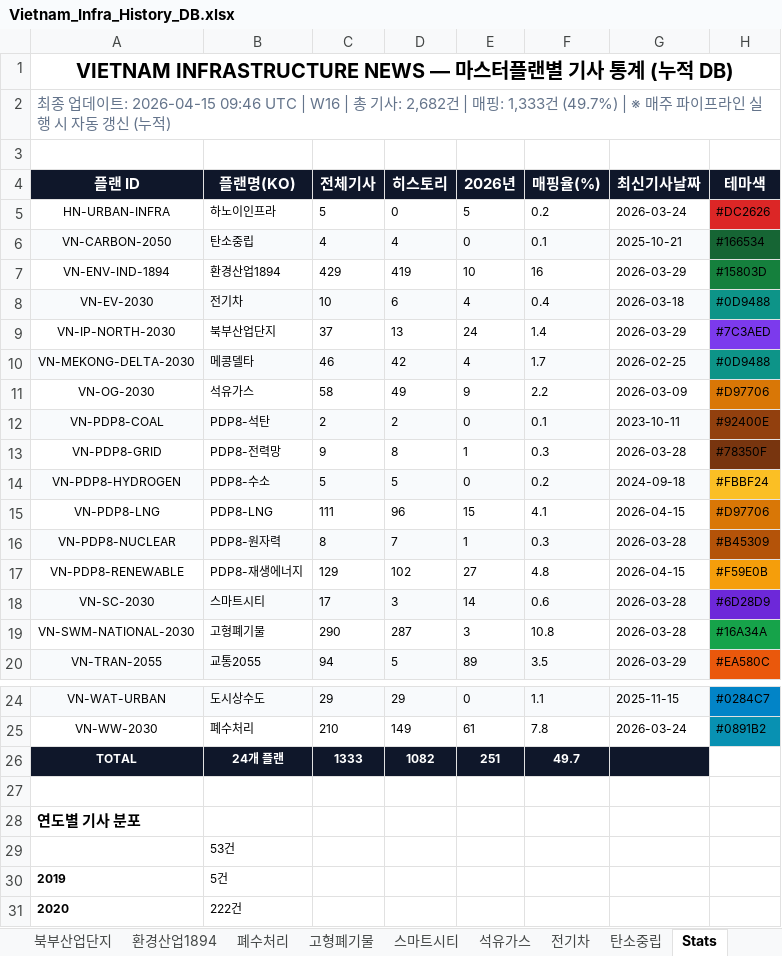
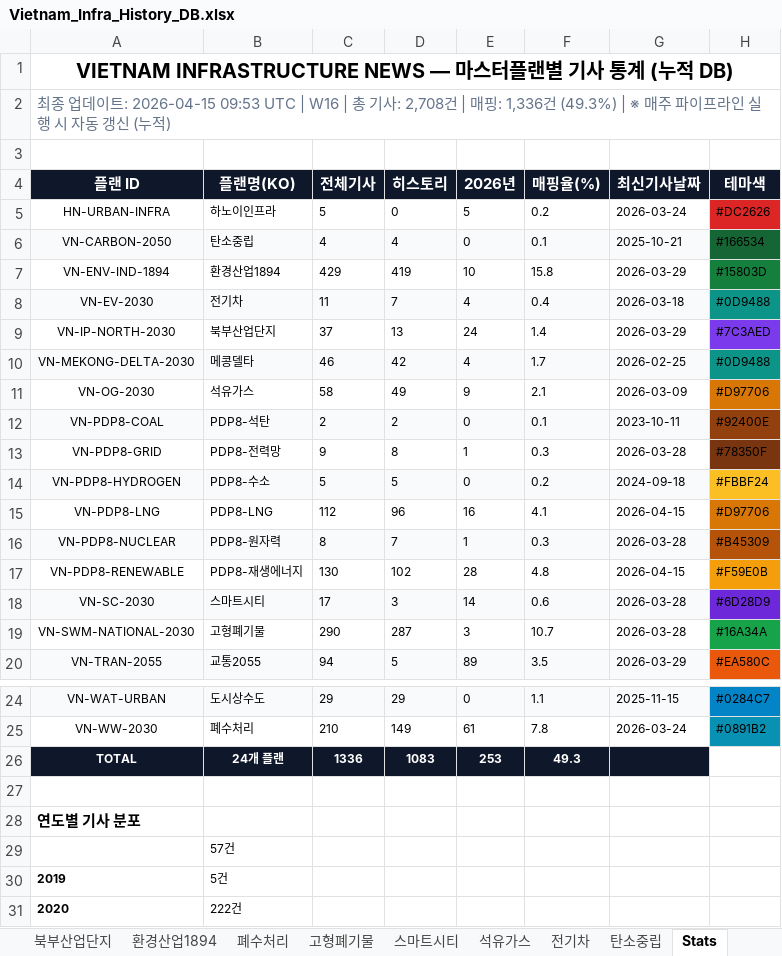
Before and after one commit to hms4792/vietnam-infra-news, an Excel workbook: reports/genspark/2026-04-15/Vietnam_Infra_History_DB.xlsx, sheet Stats, drawn as a sheet; only a part is shown, gaps mark what is left out; values as stored, in another font and other column widths than the file's, no borders; the diff covers the shown part only; the diff names each change by its address in the sheet, - before the commit and + after, or states it on an @@ line.

```diff
--- a/reports/genspark/2026-04-15/Vietnam_Infra_History_DB.xlsx (sheet Stats)
+++ b/reports/genspark/2026-04-15/Vietnam_Infra_History_DB.xlsx (sheet Stats)
-A2 (플랜 ID): …이트: 2026-04-15 09:46 UTC | W16 | 총 기사: 2,682건 | 매핑: 1,333건 (49.7%) | ※ 매주…
+A2 (플랜 ID): …이트: 2026-04-15 09:53 UTC | W16 | 총 기사: 2,708건 | 매핑: 1,336건 (49.3%) | ※ 매주…
-F7 (매핑율(%)): 16
+F7 (매핑율(%)): 15.8
-C8 (전체기사): 10
+C8 (전체기사): 11
-D8 (히스토리): 6
+D8 (히스토리): 7
-F11 (매핑율(%)): 2.2
+F11 (매핑율(%)): 2.1
-C15 (전체기사): 111
+C15 (전체기사): 112
-E15 (2026년): 15
+E15 (2026년): 16
-C17 (전체기사): 129
+C17 (전체기사): 130
-E17 (2026년): 27
+E17 (2026년): 28
-F19 (매핑율(%)): 10.8
+F19 (매핑율(%)): 10.7
-C26 (전체기사): 1333
+C26 (전체기사): 1336
-D26 (히스토리): 1082
+D26 (히스토리): 1083
-E26 (2026년): 251
+E26 (2026년): 253
-F26 (매핑율(%)): 49.7
+F26 (매핑율(%)): 49.3
-B29 (플랜명(KO)): 53건
+B29 (플랜명(KO)): 57건
```
Also changed, not shown: 3 edited cells elsewhere in this sheet, sheet All_Articles, sheet Matched_Only, sheet PDP8-재생에너지, sheet PDP8-LNG, sheet 전기차.
